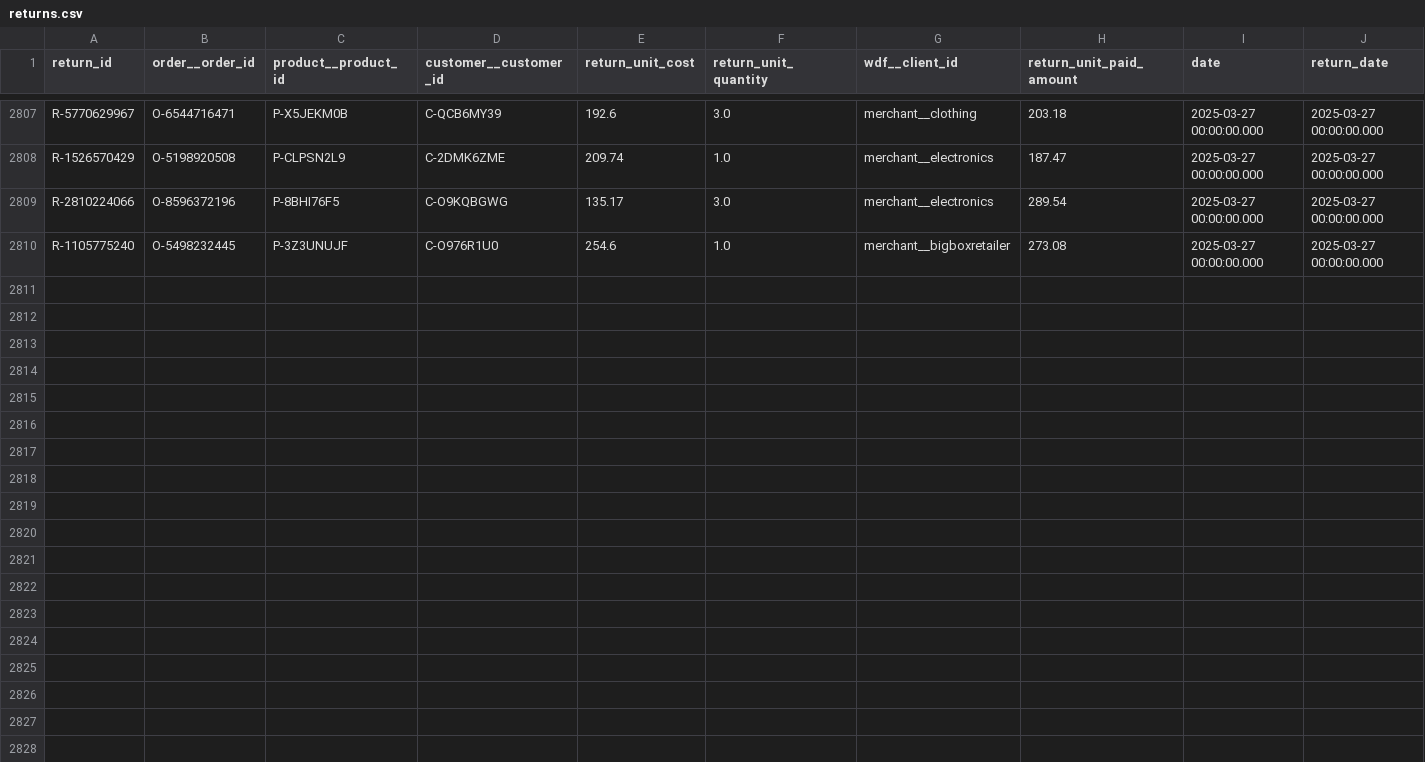
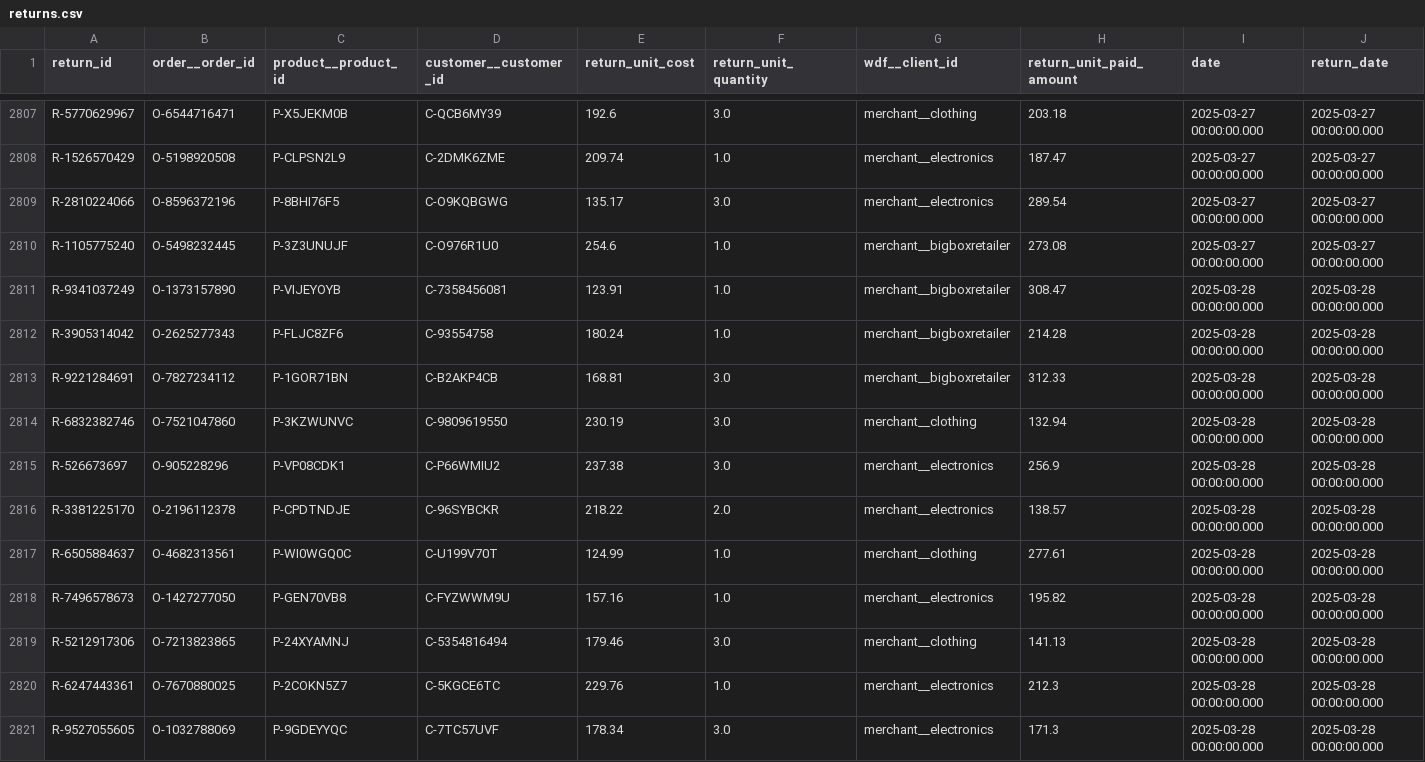
Before and after one commit to janpansky/demo_data, a CSV file: data/returns.csv, drawn as a sheet; only a part is shown, gaps mark what is left out.

```diff
--- a/data/returns.csv
+++ b/data/returns.csv
@@ -2810 +2810,12 @@ R-2810224066,O-8596372196,P-8BHI76F5,C-O9KQBGWG,135.17,3.0,merchant__electronics
 R-1105775240,O-5498232445,P-3Z3UNUJF,C-O976R1U0,254.6,1.0,merchant__bigboxretailer,273.08,2025-03-27 00:00:00.000,2025-03-27 00:00:00.000
+R-9341037249,O-1373157890,P-VIJEYOYB,C-7358456081,123.91,1.0,merchant__bigboxretailer,308.47,2025-03-28 00:00:00.000,2025-03-28 00:00:00.000
+R-3905314042,O-2625277343,P-FLJC8ZF6,C-93554758,180.24,1.0,merchant__bigboxretailer,214.28,2025-03-28 00:00:00.000,2025-03-28 00:00:00.000
+R-9221284691,O-7827234112,P-1GOR71BN,C-B2AKP4CB,168.81,3.0,merchant__bigboxretailer,312.33,2025-03-28 00:00:00.000,2025-03-28 00:00:00.000
+R-6832382746,O-7521047860,P-3KZWUNVC,C-9809619550,230.19,3.0,merchant__clothing,132.94,2025-03-28 00:00:00.000,2025-03-28 00:00:00.000
+R-526673697,O-905228296,P-VP08CDK1,C-P66WMIU2,237.38,3.0,merchant__electronics,256.9,2025-03-28 00:00:00.000,2025-03-28 00:00:00.000
+R-3381225170,O-2196112378,P-CPDTNDJE,C-96SYBCKR,218.22,2.0,merchant__electronics,138.57,2025-03-28 00:00:00.000,2025-03-28 00:00:00.000
+R-6505884637,O-4682313561,P-WI0WGQ0C,C-U199V70T,124.99,1.0,merchant__clothing,277.61,2025-03-28 00:00:00.000,2025-03-28 00:00:00.000
+R-7496578673,O-1427277050,P-GEN70VB8,C-FYZWWM9U,157.16,1.0,merchant__electronics,195.82,2025-03-28 00:00:00.000,2025-03-28 00:00:00.000
+R-5212917306,O-7213823865,P-24XYAMNJ,C-5354816494,179.46,3.0,merchant__clothing,141.13,2025-03-28 00:00:00.000,2025-03-28 00:00:00.000
+R-6247443361,O-7670880025,P-2COKN5Z7,C-5KGCE6TC,229.76,1.0,merchant__electronics,212.3,2025-03-28 00:00:00.000,2025-03-28 00:00:00.000
+R-9527055605,O-1032788069,P-9GDEYYQC,C-7TC57UVF,178.34,3.0,merchant__electronics,171.3,2025-03-28 00:00:00.000,2025-03-28 00:00:00.000
```
Also changed, not shown: data/customer.csv, 1 other file.
